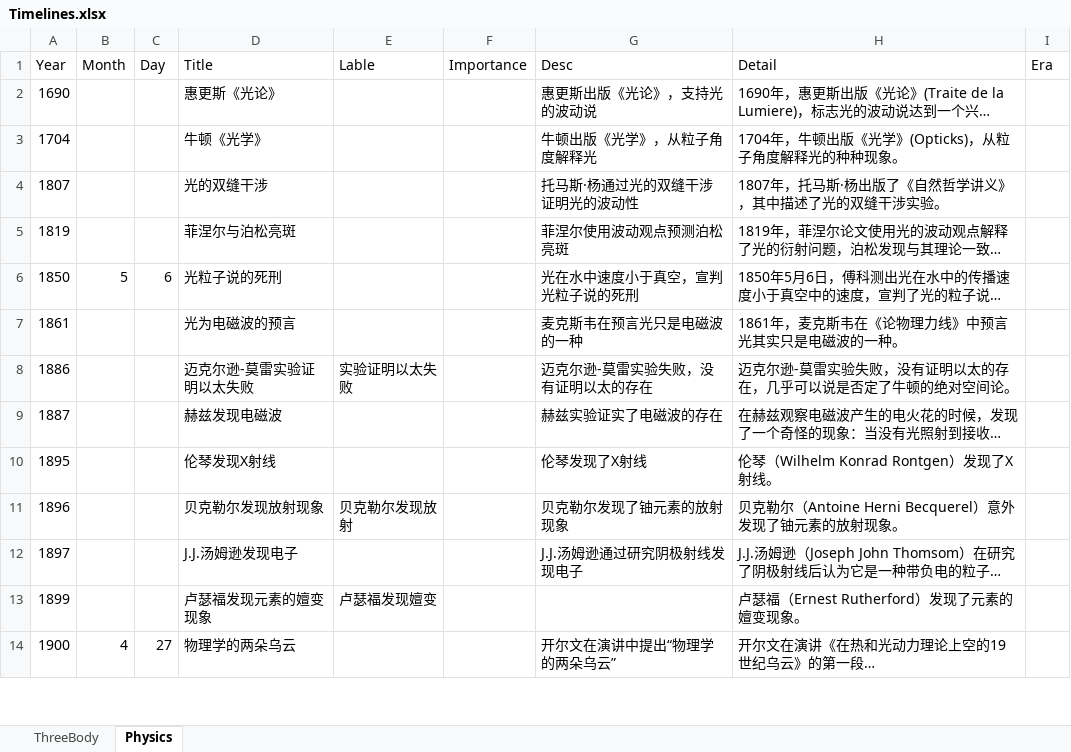
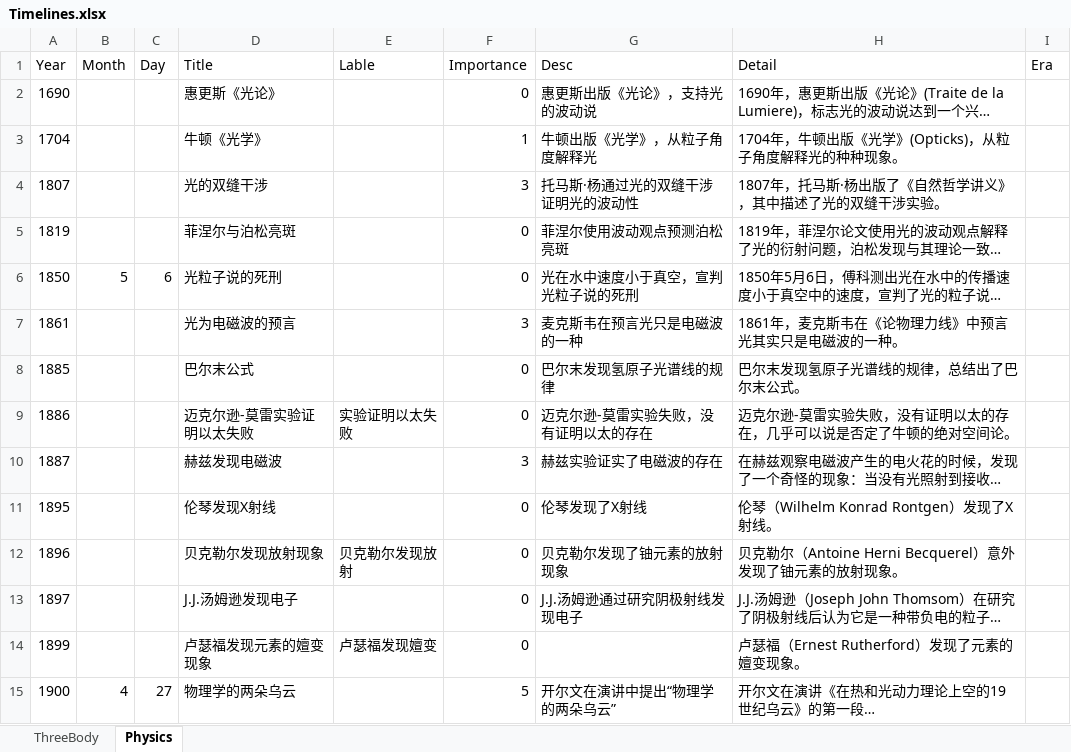
Before and after one commit to 1keven1/WebTimeline, an Excel workbook: CSV/Timelines.xlsx, sheet Physics, drawn as a sheet; only a part is shown; long unchanged cells end in …; values as stored, in another font and other column widths than the file's, no borders; addresses are those after the commit; the diff covers the shown part only; the diff names each change by its address in the sheet, - before the commit and + after, or states it on an @@ line.

```diff
--- a/CSV/Timelines.xlsx (sheet Physics)
+++ b/CSV/Timelines.xlsx (sheet Physics)
-F2 (Importance): (empty)
+F2 (Importance): 0
-F3 (Importance): (empty)
+F3 (Importance): 1
-F4 (Importance): (empty)
+F4 (Importance): 3
-F5:F6 (Importance): (empty)
+F5:F6 (Importance): 0
-F7 (Importance): (empty)
+F7 (Importance): 3
+row 8: 1885 |  |  | 巴尔末公式 |  | 0 | 巴尔末发现氢原子光谱线的规律 | 巴尔末发现氢原子光谱线的规律，总结出了巴尔末公式。
-F9 (Importance): (empty)
+F9 (Importance): 0
-F10 (Importance): (empty)
+F10 (Importance): 3
-F11:F14 (Importance): (empty)
+F11:F14 (Importance): 0
-F15 (Importance): (empty)
+F15 (Importance): 5
```
Also changed, not shown: 8 added rows and 6 edited cells elsewhere in this sheet, sheet ThreeBody, 5 other files.
